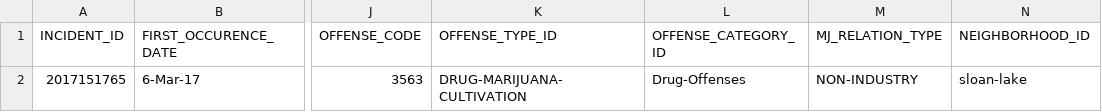
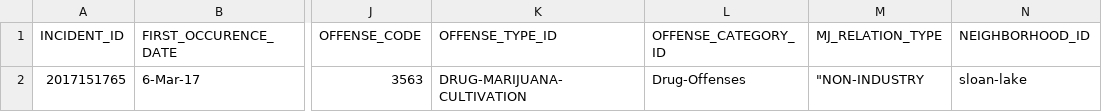
Before and after one commit to Levi-Benoliel/web, a CSV file: results.csv, drawn as a sheet; only a part is shown, gaps mark what is left out; the diff names each change by its address in the sheet, - before the commit and + after, or states it on an @@ line.

Commit message:
Update results.csv

```diff
--- a/results.csv
+++ b/results.csv
-M2 (MJ_RELATION_TYPE): NON-INDUSTRY
+M2 (MJ_RELATION_TYPE): "NON-INDUSTRY
```
